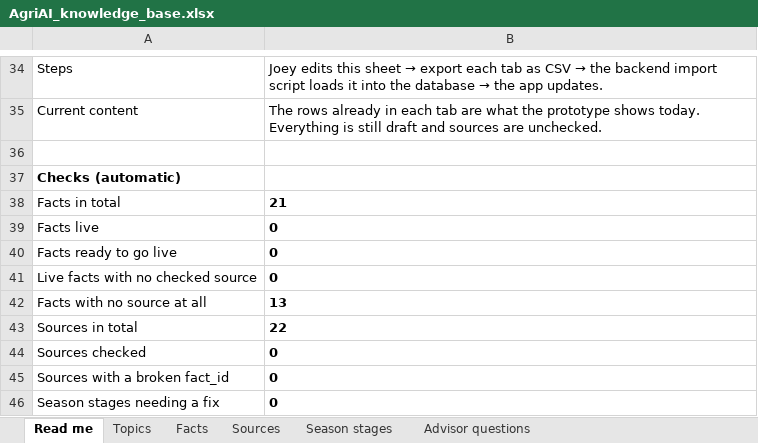
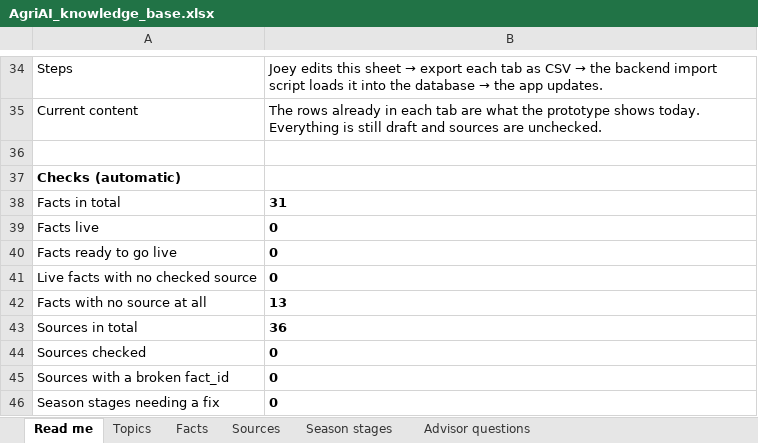
Before and after one commit to sjywhydontwe-sudo/AgriAI-Malawi, an Excel workbook: knowledge/AgriAI_knowledge_base.xlsx, sheet Read me, drawn as a sheet; only a part is shown, gaps mark what is left out; values as stored, in another font and other column widths than the file's, no borders; the diff names each change by its address in the sheet, - before the commit and + after, or states it on an @@ line.

```diff
--- a/knowledge/AgriAI_knowledge_base.xlsx (sheet Read me)
+++ b/knowledge/AgriAI_knowledge_base.xlsx (sheet Read me)
-B38: 21
+B38: 31
-B43: 22
+B43: 36
```
Also changed, not shown: sheet Sources, sheet Facts, sheet Season stages, sheet Topics, sheet Advisor questions, formulas that keep their value, 7 other files.
